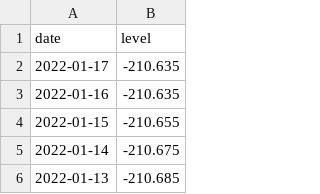
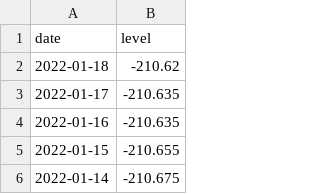
Before and after one commit to brianoflondon/kinneret, a CSV file: data/levels-pd.csv, drawn as a sheet; only a part is shown; the shorter side is filled out with more unchanged rows.

```diff
--- a/data/levels-pd.csv
+++ b/data/levels-pd.csv
@@ -1,2 +1,3 @@
 date,level
+2022-01-18,-210.62
 2022-01-17,-210.635
```
Also changed, not shown: tweet_ids.csv, 5 other files.
